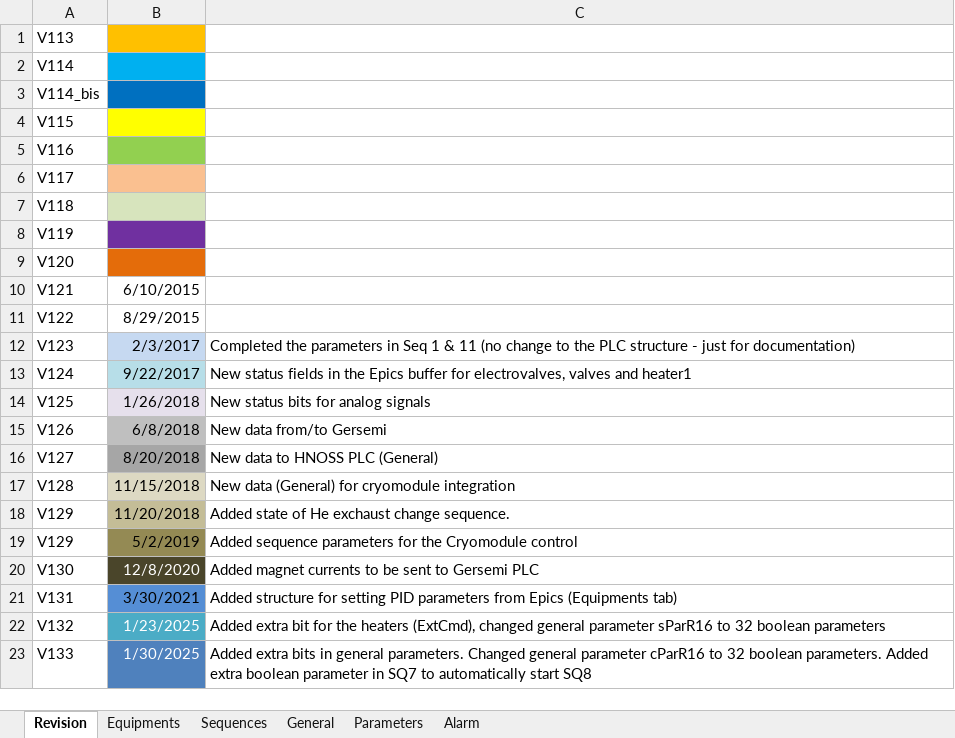
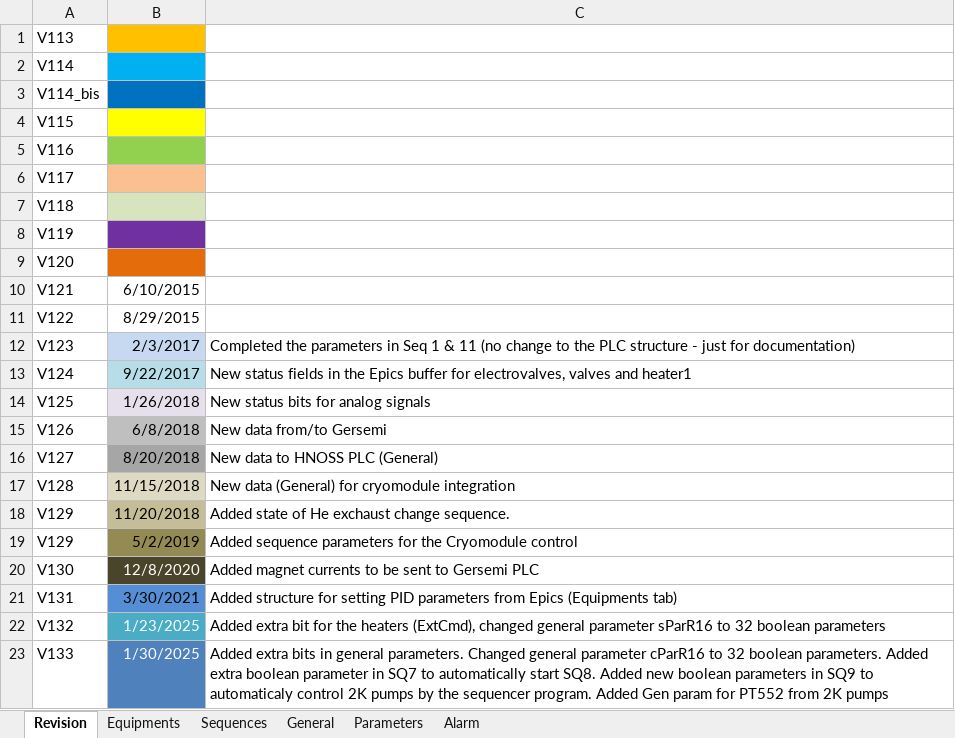
Before and after one commit to freia-lab/e3-hnoss, an Excel workbook: doc/EPICS_dialog_V133.xlsx, sheet Revision, drawn as a sheet; values as stored, in another font and other column widths than the file's, no borders; the diff names each change by its address in the sheet, - before the commit and + after, or states it on an @@ line.

Commit message:
Updated SQ9 (added automatic transitions based on data from 2K pumps system). Updated opi and documentation.

```diff
--- a/doc/EPICS_dialog_V133.xlsx (sheet Revision)
+++ b/doc/EPICS_dialog_V133.xlsx (sheet Revision)
-C23: …automatically start SQ8
+C23: …automatically start SQ8. Added new boolean parameters in SQ9 to automaticaly control 2K pumps by the sequencer program. Added Gen param for PT552 from 2K pumps
```
Also changed, not shown: sheet General, doc/13P091-01-3220-01-305_-_Grafcet_Cryostat.xlsx, 8 other files.
